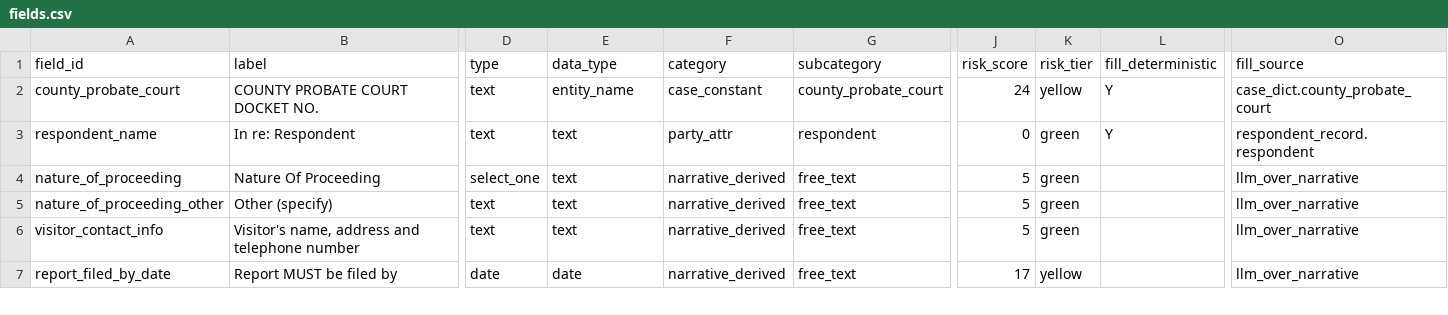
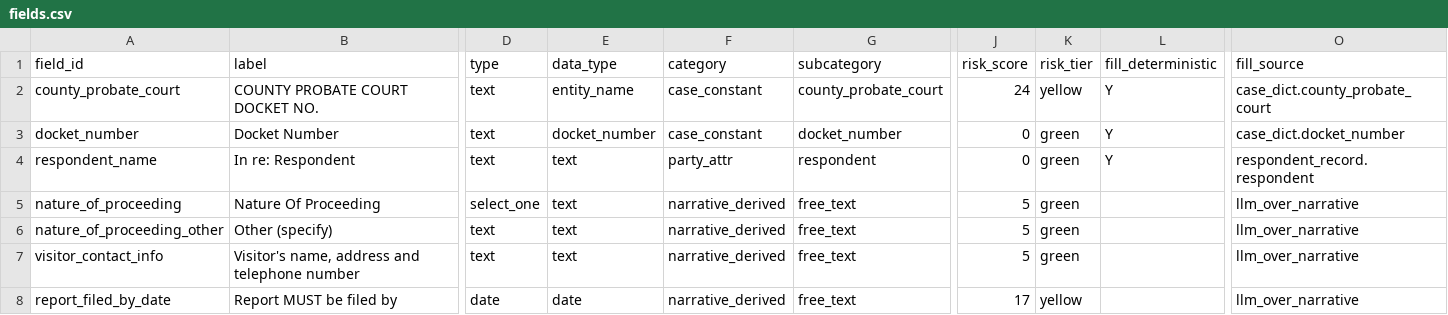
Before and after one commit to bedardandy/maine-probate-forms, a CSV file: repo/forms/PP-506/fields.csv, drawn as a sheet; only a part is shown, gaps mark what is left out; rows hold the shown columns only; the diff names each change by its address in the sheet, - before the commit and + after, or states it on an @@ line.

```diff
--- a/repo/forms/PP-506/fields.csv
+++ b/repo/forms/PP-506/fields.csv
+row 3: docket_number | Docket Number | text | docket_number | case_constant | docket_number | 0 | green | Y | case_dict.docket_number
```
Also changed, not shown: repo/forms/AF-101.vA/fields.csv, repo/forms/AF-103/fields.csv, 14 other files.
